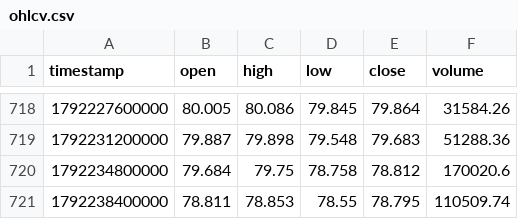
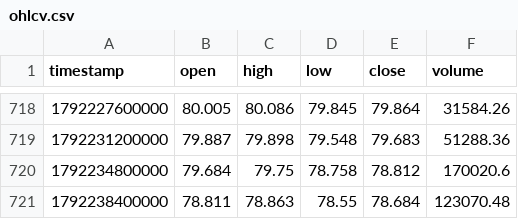
Before and after one commit to korotichvua-jpg/hype-perp-liquidation-map, a CSV file: data/last/ohlcv.csv, drawn as a sheet; only a part is shown, gaps mark what is left out.

```diff
--- a/data/last/ohlcv.csv
+++ b/data/last/ohlcv.csv
@@ -720,2 +720,2 @@ timestamp,open,high,low,close,volume
 1792234800000,79.684,79.75,78.758,78.812,170020.6
-1792238400000,78.811,78.853,78.55,78.795,110509.74
+1792238400000,78.811,78.863,78.55,78.684,123070.48
```
Also changed, not shown: output/liquidation_profile.csv, 12 other files.
